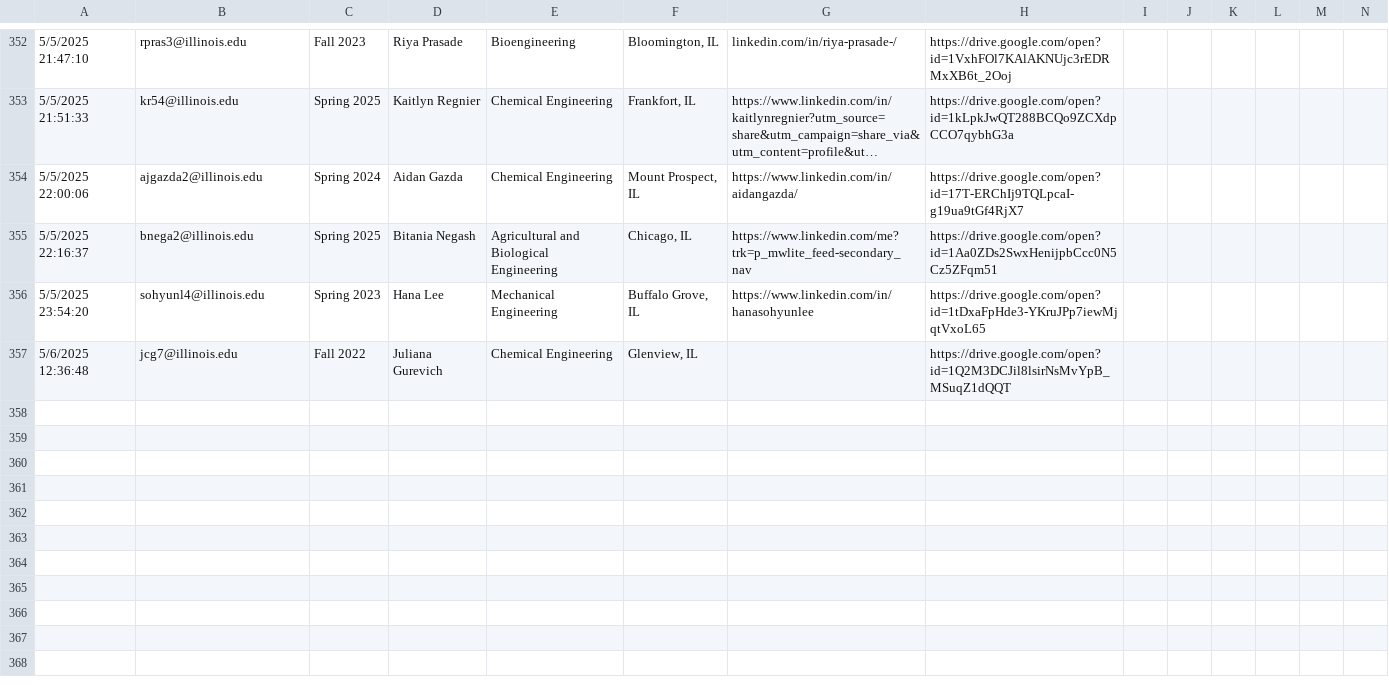
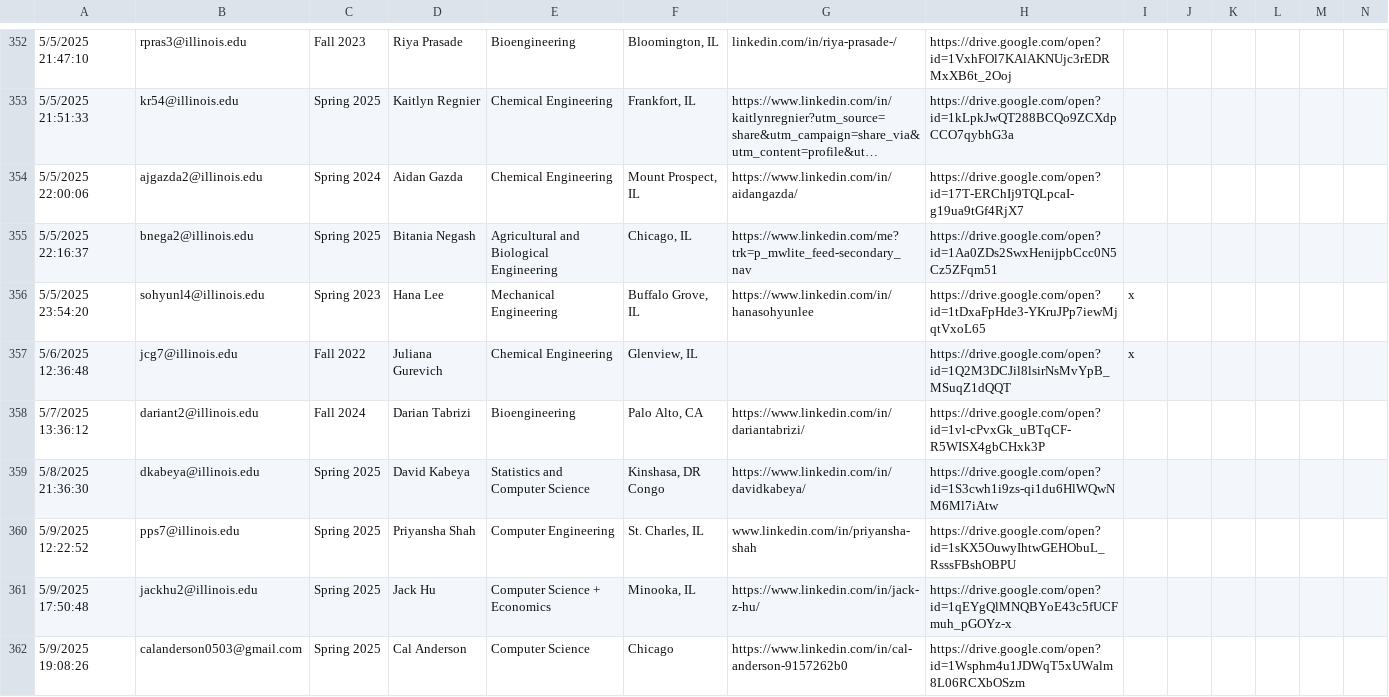
Before and after one commit to KappaThetaTau/kappathetatau.github.io, a CSV file: scripts/Theta Tau Website Brother Info.csv, drawn as a sheet; only a part is shown, gaps mark what is left out; long unchanged cells end in …; the diff covers the shown part only; the diff names each change by its address in the sheet, - before the commit and + after, or states it on an @@ line.

```diff
--- a/scripts/Theta Tau Website Brother Info.csv
+++ b/scripts/Theta Tau Website Brother Info.csv
-I356:I357: (empty)
+I356:I357: x
+row 358: 5/7/2025 13:36:12 | dariant2@illinois.edu | Fall 2024 | Darian Tabrizi | Bioengineering | Palo Alto, CA | https://www.linkedin.com/in/dariantabrizi/ | https://drive.google.com/open?id=1vl-cPvxGk_uBTqCF-R5WISX4gbCHxk3P
+row 359: 5/8/2025 21:36:30 | dkabeya@illinois.edu | Spring 2025 | David Kabeya | Statistics and Computer Science | Kinshasa, DR Congo | https://www.linkedin.com/in/davidkabeya/ | https://drive.google.com/open?id=1S3cwh1i9zs-qi1du6HlWQwNM6Ml7iAtw
+row 360: 5/9/2025 12:22:52 | pps7@illinois.edu | Spring 2025 | Priyansha Shah | Computer Engineering | St. Charles, IL | www.linkedin.com/in/priyansha-shah | https://drive.google.com/open?id=1sKX5OuwyIhtwGEHObuL_RsssFBshOBPU
+row 361: 5/9/2025 17:50:48 | jackhu2@illinois.edu | Spring 2025 | Jack Hu | Computer Science + Economics | Minooka, IL | https://www.linkedin.com/in/jack-z-hu/ | https://drive.google.com/open?id=1qEYgQlMNQBYoE43c5fUCFmuh_pGOYz-x
+row 362: 5/9/2025 19:08:26 | calanderson0503@gmail.com | Spring 2025 | Cal Anderson | Computer Science | Chicago | https://www.linkedin.com/in/cal-anderson-9157262b0 | https://drive.google.com/open?id=1Wsphm4u1JDWqT5xUWalm8L06RCXbOSzm
```
Also changed, not shown: 7 added rows and 39 edited cells elsewhere in this file, 14 other files.
